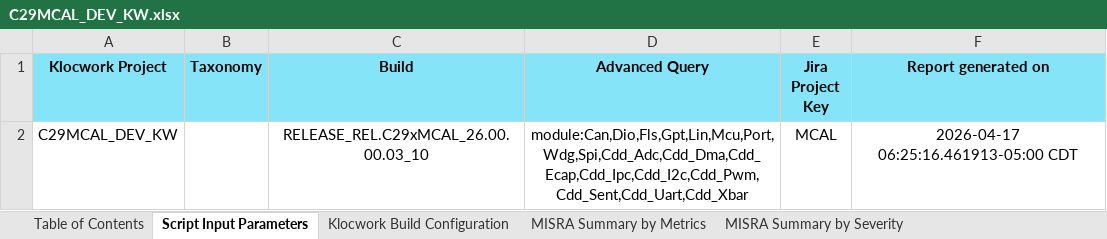
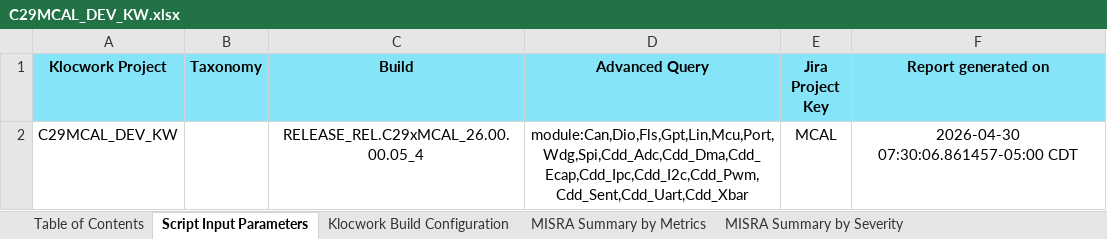
Before and after one commit to TexasInstruments/f29h85x-mcal, an Excel workbook: docs/Static_Analysis/C29MCAL_DEV_KW.xlsx, sheet Script Input Parameters, drawn as a sheet; values as stored, in another font and other column widths than the file's, no borders; the diff names each change by its address in the sheet, - before the commit and + after, or states it on an @@ line.

Commit message:
f29h85x: All: Update MCAL package
- Update MCAL package

Fixes: MCAL-36625

Signed-off-by: Piyush Panditrao <p-panditrao@ti.com>

```diff
--- a/docs/Static_Analysis/C29MCAL_DEV_KW.xlsx (sheet Script Input Parameters)
+++ b/docs/Static_Analysis/C29MCAL_DEV_KW.xlsx (sheet Script Input Parameters)
-C2 (Build): RELEASE_REL.C29xMCAL_26.00.00.03_10
+C2 (Build): RELEASE_REL.C29xMCAL_26.00.00.05_4
-F2 (Report generated on): 2026-04-17 06:25:16.461913-05:00 CDT
+F2 (Report generated on): 2026-04-30 07:30:06.861457-05:00 CDT
```
Also changed, not shown: sheet Raw Issue Details, sheet SA Summary by Modules, sheet MISRA Summary by Modules, sheet Active Deviation Permits, sheet SA Summary by Severity, sheet MISRA Summary by Severity, 3 more sheets.
